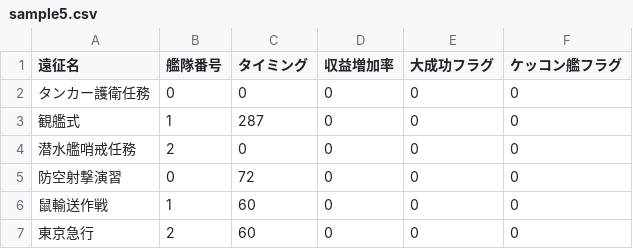
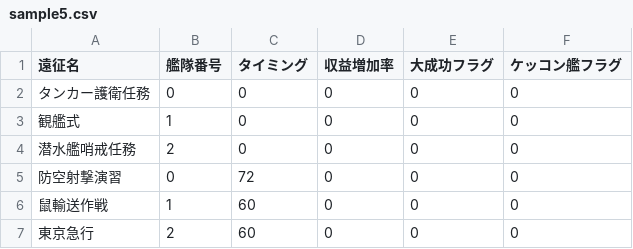
Before and after one commit to YSRKEN/KancolleScheduler, a CSV file: sample5.csv, drawn as a sheet.

```diff
--- a/sample5.csv
+++ b/sample5.csv
@@ -2,3 +2,3 @@
 タンカー護衛任務,0,0,0,0,0
-観艦式,1,287,0,0,0
+観艦式,1,0,0,0,0
 潜水艦哨戒任務,2,0,0,0,0
```
Also changed, not shown: 5 other files.
